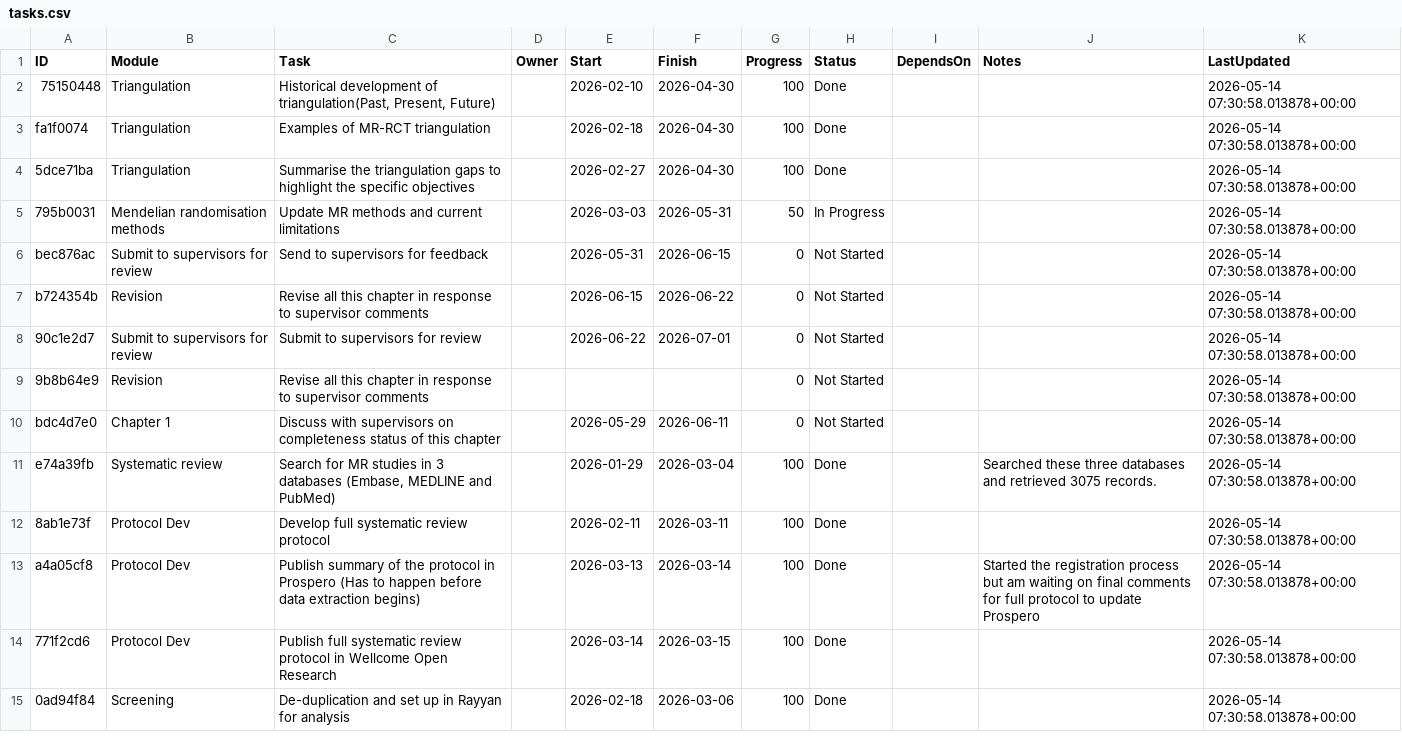
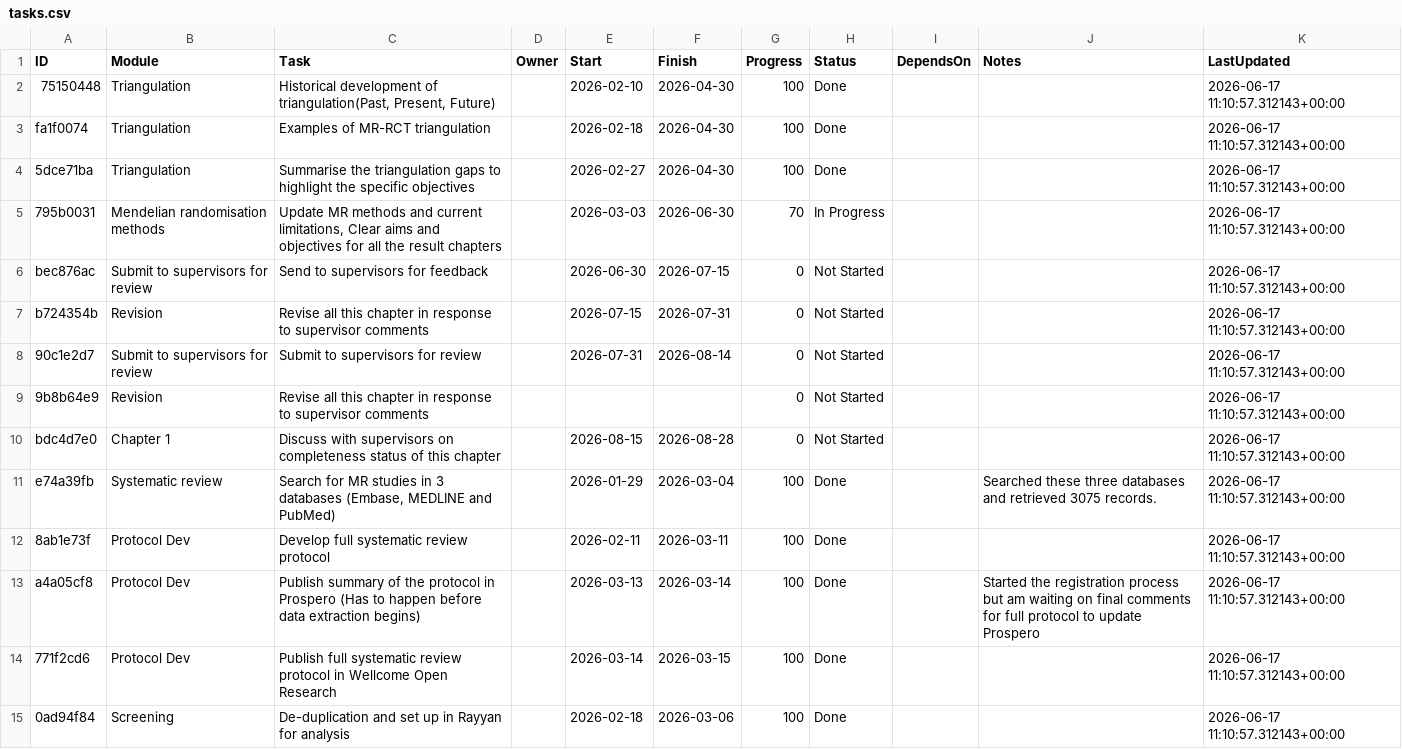
Before and after one commit to winfrednyoroka/project_tracker, a CSV file: data/tasks.csv, drawn as a sheet; only a part is shown; the diff covers the shown part only.

```diff
--- a/data/tasks.csv
+++ b/data/tasks.csv
@@ -1,15 +1,15 @@
 ID,Module,Task,Owner,Start,Finish,Progress,Status,DependsOn,Notes,LastUpdated
-75150448,Triangulation,"Historical development of triangulation(Past, Present, Future)",,2026-02-10,2026-04-30,100,Done,,,2026-05-14 07:30:58.013878+00:00
-fa1f0074,Triangulation,Examples of MR-RCT triangulation,,2026-02-18,2026-04-30,100,Done,,,2026-05-14 07:30:58.013878+00:00
-5dce71ba,Triangulation,Summarise the triangulation gaps to highlight the specific objectives,,2026-02-27,2026-04-30,100,Done,,,2026-05-14 07:30:58.013878+00:00
-795b0031,Mendelian randomisation methods,Update MR methods and current limitations,,2026-03-03,2026-05-31,50,In Progress,,,2026-05-14 07:30:58.013878+00:00
-bec876ac,Submit to supervisors for review,Send to supervisors for feedback,,2026-05-31,2026-06-15,0,Not Started,,,2026-05-14 07:30:58.013878+00:00
-b724354b,Revision,Revise all this chapter in response to supervisor comments,,2026-06-15,2026-06-22,0,Not Started,,,2026-05-14 07:30:58.013878+00:00
-90c1e2d7,Submit to supervisors for review,Submit to supervisors for review,,2026-06-22,2026-07-01,0,Not Started,,,2026-05-14 07:30:58.013878+00:00
-9b8b64e9,Revision,Revise all this chapter in response to supervisor comments,,,,0,Not Started,,,2026-05-14 07:30:58.013878+00:00
-bdc4d7e0,Chapter 1,Discuss with supervisors on completeness status of this chapter,,2026-05-29,2026-06-11,0,Not Started,,,2026-05-14 07:30:58.013878+00:00
-e74a39fb,Systematic review,"Search for MR studies in 3 databases (Embase, MEDLINE and PubMed)",,2026-01-29,2026-03-04,100,Done,,Searched these three databases and retrieved 3075 records.,2026-05-14 07:30:58.013878+00:00
-8ab1e73f,Protocol Dev,Develop full systematic review protocol,,2026-02-11,2026-03-11,100,Done,,,2026-05-14 07:30:58.013878+00:00
-a4a05cf8,Protocol Dev,Publish summary of the protocol in Prospero (Has to happen before data extraction begins),,2026-03-13,2026-03-14,100,Done,,Started the registration process but am waiting on final comments for full protocol to update Prospero,2026-05-14 07:30:58.013878+00:00
-771f2cd6,Protocol Dev,Publish full systematic review protocol in Wellcome Open Research,,2026-03-14,2026-03-15,100,Done,,,2026-05-14 07:30:58.013878+00:00
-0ad94f84,Screening,De-duplication and set up in Rayyan for analysis,,2026-02-18,2026-03-06,100,Done,,,2026-05-14 07:30:58.013878+00:00
+75150448,Triangulation,"Historical development of triangulation(Past, Present, Future)",,2026-02-10,2026-04-30,100,Done,,,2026-06-17 11:10:57.312143+00:00
+fa1f0074,Triangulation,Examples of MR-RCT triangulation,,2026-02-18,2026-04-30,100,Done,,,2026-06-17 11:10:57.312143+00:00
+5dce71ba,Triangulation,Summarise the triangulation gaps to highlight the specific objectives,,2026-02-27,2026-04-30,100,Done,,,2026-06-17 11:10:57.312143+00:00
+795b0031,Mendelian randomisation methods,"Update MR methods and current limitations, Clear aims and objectives for all the result chapters",,2026-03-03,2026-06-30,70,In Progress,,,2026-06-17 11:10:57.312143+00:00
+bec876ac,Submit to supervisors for review,Send to supervisors for feedback,,2026-06-30,2026-07-15,0,Not Started,,,2026-06-17 11:10:57.312143+00:00
+b724354b,Revision,Revise all this chapter in response to supervisor comments,,2026-07-15,2026-07-31,0,Not Started,,,2026-06-17 11:10:57.312143+00:00
+90c1e2d7,Submit to supervisors for review,Submit to supervisors for review,,2026-07-31,2026-08-14,0,Not Started,,,2026-06-17 11:10:57.312143+00:00
+9b8b64e9,Revision,Revise all this chapter in response to supervisor comments,,,,0,Not Started,,,2026-06-17 11:10:57.312143+00:00
+bdc4d7e0,Chapter 1,Discuss with supervisors on completeness status of this chapter,,2026-08-15,2026-08-28,0,Not Started,,,2026-06-17 11:10:57.312143+00:00
+e74a39fb,Systematic review,"Search for MR studies in 3 databases (Embase, MEDLINE and PubMed)",,2026-01-29,2026-03-04,100,Done,,Searched these three databases and retrieved 3075 records.,2026-06-17 11:10:57.312143+00:00
+8ab1e73f,Protocol Dev,Develop full systematic review protocol,,2026-02-11,2026-03-11,100,Done,,,2026-06-17 11:10:57.312143+00:00
+a4a05cf8,Protocol Dev,Publish summary of the protocol in Prospero (Has to happen before data extraction begins),,2026-03-13,2026-03-14,100,Done,,Started the registration process but am waiting on final comments for full protocol to update Prospero,2026-06-17 11:10:57.312143+00:00
+771f2cd6,Protocol Dev,Publish full systematic review protocol in Wellcome Open Research,,2026-03-14,2026-03-15,100,Done,,,2026-06-17 11:10:57.312143+00:00
+0ad94f84,Screening,De-duplication and set up in Rayyan for analysis,,2026-02-18,2026-03-06,100,Done,,,2026-06-17 11:10:57.312143+00:00
```
Also changed, not shown: 92 edited cells elsewhere in this file.
